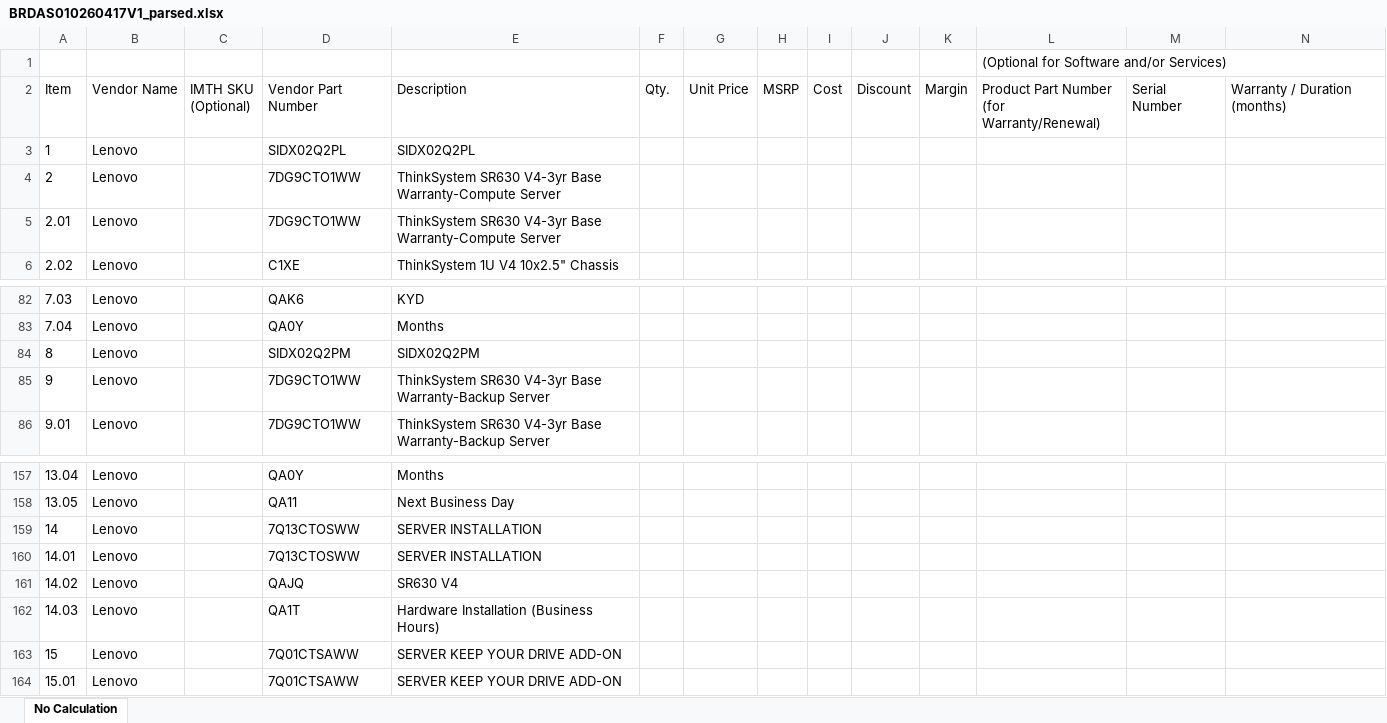
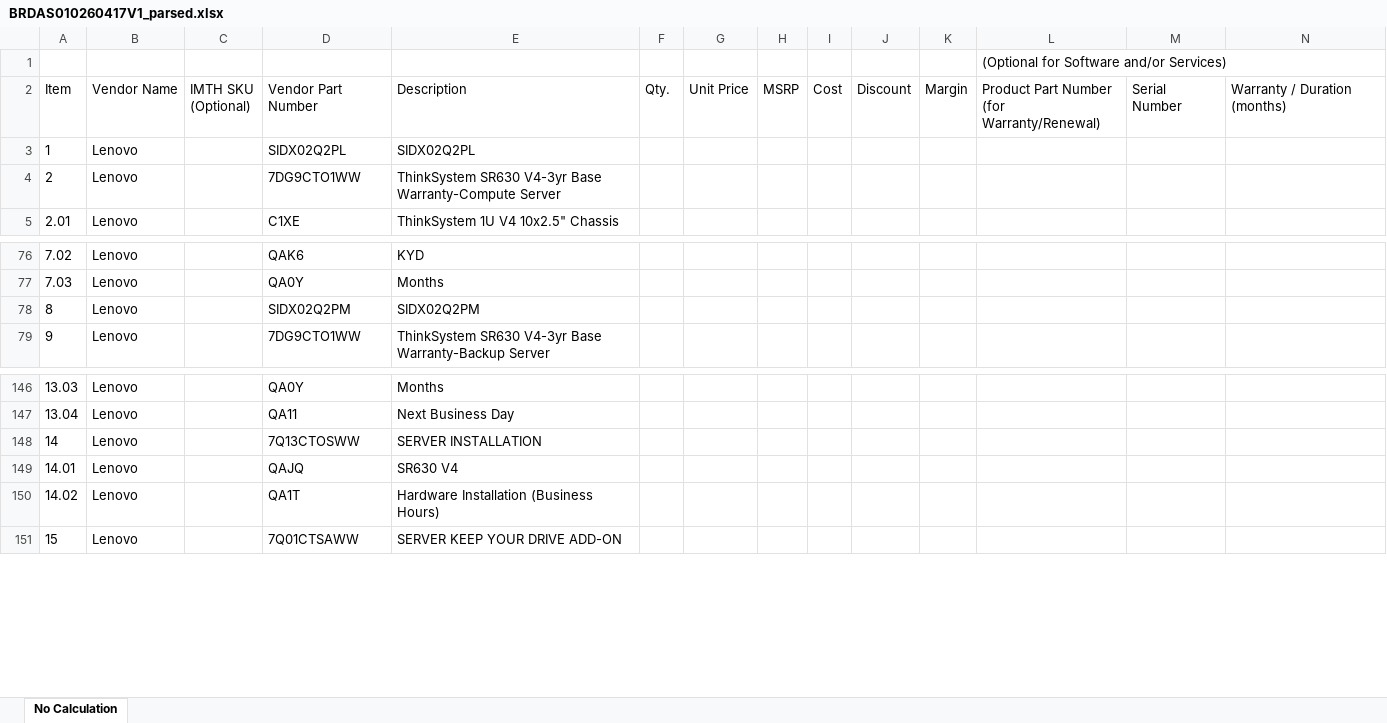
Before and after one commit to regalen/BidParser, an Excel workbook: samples/outputs/BRDAS010260417V1_parsed.xlsx, sheet No Calculation, drawn as a sheet; only a part is shown, gaps mark what is left out; values as stored, in another font and other column widths than the file's, no borders; removed rows and columns are numbered as before the commit, all else as after; rows hold the shown columns only; the diff covers the shown part only; the diff names each change by its address in the sheet, - before the commit and + after, or states it on an @@ line.

Commit message:
Add Lenovo BRDA DCG (XLSX) parser
Reads the legacy .xls (OLE Compound Document) via ExcelDataReader,
extracts parent CTO items with their child components, and routes
output through AnzGenericWriter for the No Calculation / Uplift
templates (selectable per parse, same as HP).

- New parser LenovoBrdaDcgXlsxParser: anchor-based header (PN /
  Description / Requested Quantity), Total: footer terminator,
  PARENT classified by unit price > 0 (an explicit 0.0 cell stays a
  CHILD, e.g. 5374CM1 Configuration Instruction rows).
- LineSequence: integer for parents (1, 2, ...), parent.NN for
  children (1.01, 1.02, ...).
- ParseService accepts .xls extension and OLE magic bytes
  (D0 CF 11 E0 A1 B1 1A E1); HistoryEndpoints maps .xls MIME.
- Sample BRDAD010458440.xls + goldens for both CRM templates;
  parser + writer tests; spec at docs/lenovo_brda_dcg_xlsx.md.
- Test suite: 157 passing (90 parsing + 67 API).

```diff
--- a/samples/outputs/BRDAS010260417V1_parsed.xlsx (sheet No Calculation)
+++ b/samples/outputs/BRDAS010260417V1_parsed.xlsx (sheet No Calculation)
-row 4: 2 | Lenovo |  | 7DG9CTO1WW | ThinkSystem SR630 V4-3yr Base Warranty-Compute Server
@@ column A renumbered between rows 4 and 154 @@
-row 85: 9 | Lenovo |  | 7DG9CTO1WW | ThinkSystem SR630 V4-3yr Base Warranty-Backup Server
-row 160: 14.01 | Lenovo |  | 7Q13CTOSWW | SERVER INSTALLATION
-row 163: 15 | Lenovo |  | 7Q01CTSAWW | SERVER KEEP YOUR DRIVE ADD-ON
```
Also changed, not shown: 9 removed rows elsewhere in this sheet, 19 other files.
